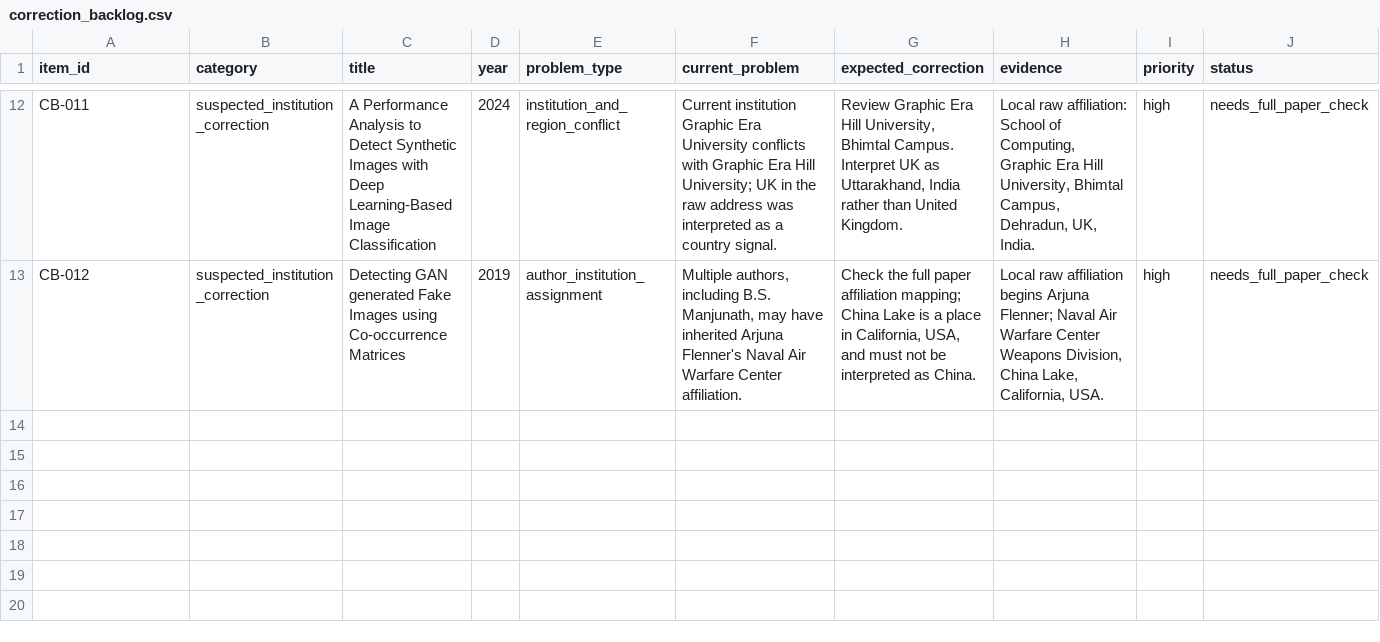
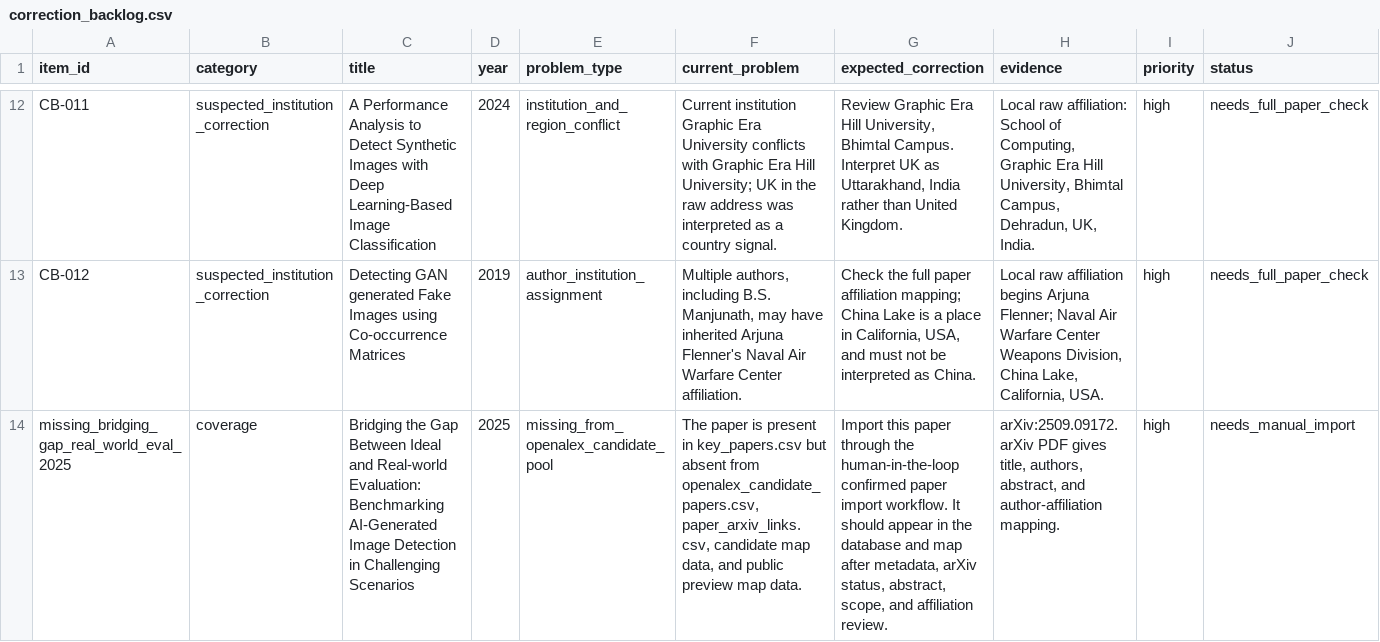
Before and after one commit to meiling-fdu/synthetic-image-research-map, a CSV file: data/manual/correction_backlog.csv, drawn as a sheet; only a part is shown, gaps mark what is left out; rows hold the shown columns only; the diff names each change by its address in the sheet, - before the commit and + after, or states it on an @@ line.

Commit message:
Record missing real-world AIGI detection benchmark paper

```diff
--- a/data/manual/correction_backlog.csv
+++ b/data/manual/correction_backlog.csv
+row 14: missing_bridging_gap_real_world_eval_2025 | coverage | Bridging the Gap Between Ideal and Real-world Evaluation: Benchmarking AI-Generated Image Detection in Challenging Scenarios | 2025 | missing_from_openalex_candidate_pool | The paper is present in key_papers.csv but absent from openalex_candidate_papers.csv, paper_arxiv_links.csv, candidate map data, and public preview map data. | Import this paper through the human-in-the-loop confirmed paper import workflow. It should appear in the database and map after metadata, arXiv status, abstract, scope, and affiliation review. | arXiv:2509.09172. arXiv PDF gives title, authors, abstract, and author-affiliation mapping. | high | needs_manual_import
```
